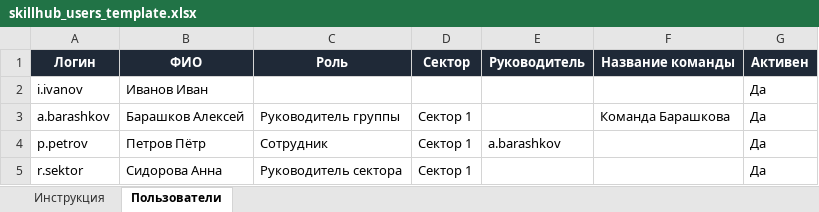
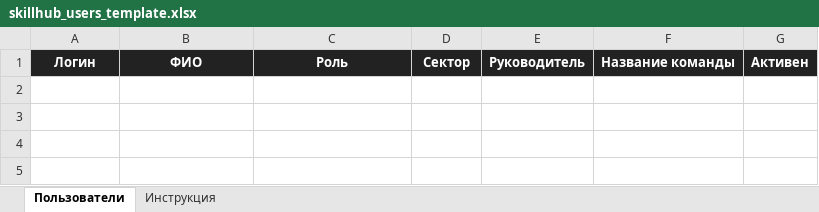
Before and after one commit to 6ccb8v9nkd-eng/skillhub-app, an Excel workbook: skillhub_users_template.xlsx, sheet Пользователи, drawn as a sheet; values as stored, in another font and other column widths than the file's, no borders; table styles not drawn; the diff names each change by its address in the sheet, - before the commit and + after, or states it on an @@ line.

```diff
--- a/skillhub_users_template.xlsx (sheet Пользователи)
+++ b/skillhub_users_template.xlsx (sheet Пользователи)
@@ sheet tab order changed: Пользователи | Инструкция @@
-row 2: i.ivanov | Иванов Иван |  |  |  |  | Да
-row 3: a.barashkov | Барашков Алексей | Руководитель группы | Сектор 1 |  | Команда Барашкова | Да
-row 4: p.petrov | Петров Пётр | Сотрудник | Сектор 1 | a.barashkov |  | Да
-row 5: r.sektor | Сидорова Анна | Руководитель сектора | Сектор 1 |  |  | Да
```
Also changed, not shown: sheet Инструкция, skillhub_cases_template.xlsx, 7 other files.
